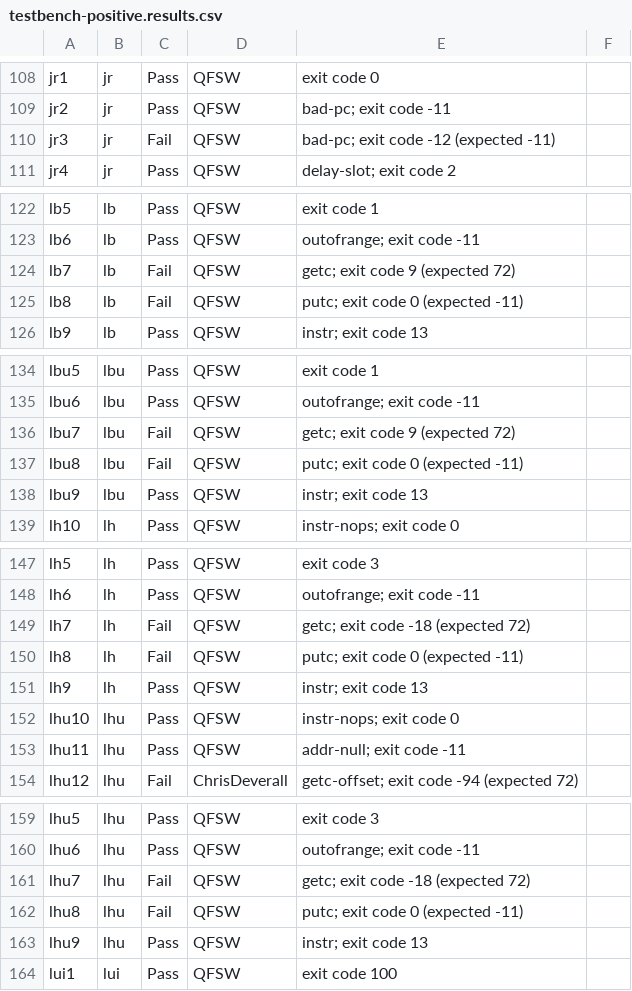
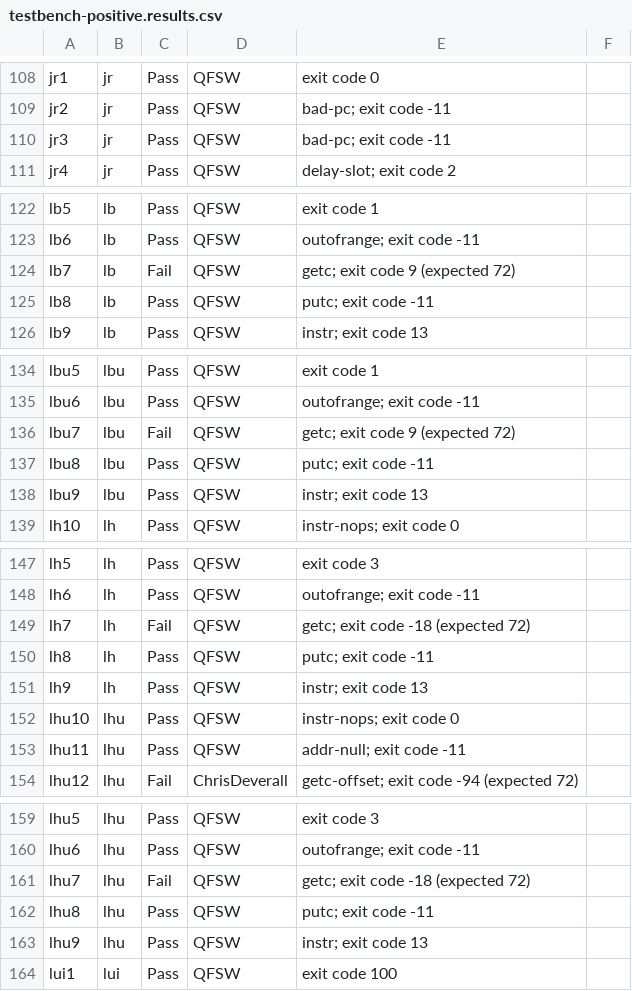
Before and after one commit to QFSW/MIPS1-Simulator, a CSV file: jjd06_summative/testbench-positive.results.csv, drawn as a sheet; only a part is shown, gaps mark what is left out; the diff covers the shown part only.

```diff
--- a/jjd06_summative/testbench-positive.results.csv
+++ b/jjd06_summative/testbench-positive.results.csv
@@ -109,3 +109,3 @@ jr1, jr, Pass, QFSW, exit code 0
 jr2, jr, Pass, QFSW, bad-pc; exit code -11
-jr3, jr, Fail, QFSW, bad-pc; exit code -12 (expected -11)
+jr3, jr, Pass, QFSW, bad-pc; exit code -11
 jr4, jr, Pass, QFSW, delay-slot; exit code 2
@@ -124,3 +124,3 @@ lb6, lb, Pass, QFSW, outofrange; exit code -11
 lb7, lb, Fail, QFSW, getc; exit code 9 (expected 72)
-lb8, lb, Fail, QFSW, putc; exit code 0 (expected -11)
+lb8, lb, Pass, QFSW, putc; exit code -11
 lb9, lb, Pass, QFSW, instr; exit code 13
@@ -136,3 +136,3 @@ lbu6, lbu, Pass, QFSW, outofrange; exit code -11
 lbu7, lbu, Fail, QFSW, getc; exit code 9 (expected 72)
-lbu8, lbu, Fail, QFSW, putc; exit code 0 (expected -11)
+lbu8, lbu, Pass, QFSW, putc; exit code -11
 lbu9, lbu, Pass, QFSW, instr; exit code 13
@@ -149,3 +149,3 @@ lh6, lh, Pass, QFSW, outofrange; exit code -11
 lh7, lh, Fail, QFSW, getc; exit code -18 (expected 72)
-lh8, lh, Fail, QFSW, putc; exit code 0 (expected -11)
+lh8, lh, Pass, QFSW, putc; exit code -11
 lh9, lh, Pass, QFSW, instr; exit code 13
@@ -161,3 +161,3 @@ lhu6, lhu, Pass, QFSW, outofrange; exit code -11
 lhu7, lhu, Fail, QFSW, getc; exit code -18 (expected 72)
-lhu8, lhu, Fail, QFSW, putc; exit code 0 (expected -11)
+lhu8, lhu, Pass, QFSW, putc; exit code -11
 lhu9, lhu, Pass, QFSW, instr; exit code 13
```
Also changed, not shown: 8 edited cells elsewhere in this file, jjd06_summative/testbench-negative.results.csv, 3 other files.
